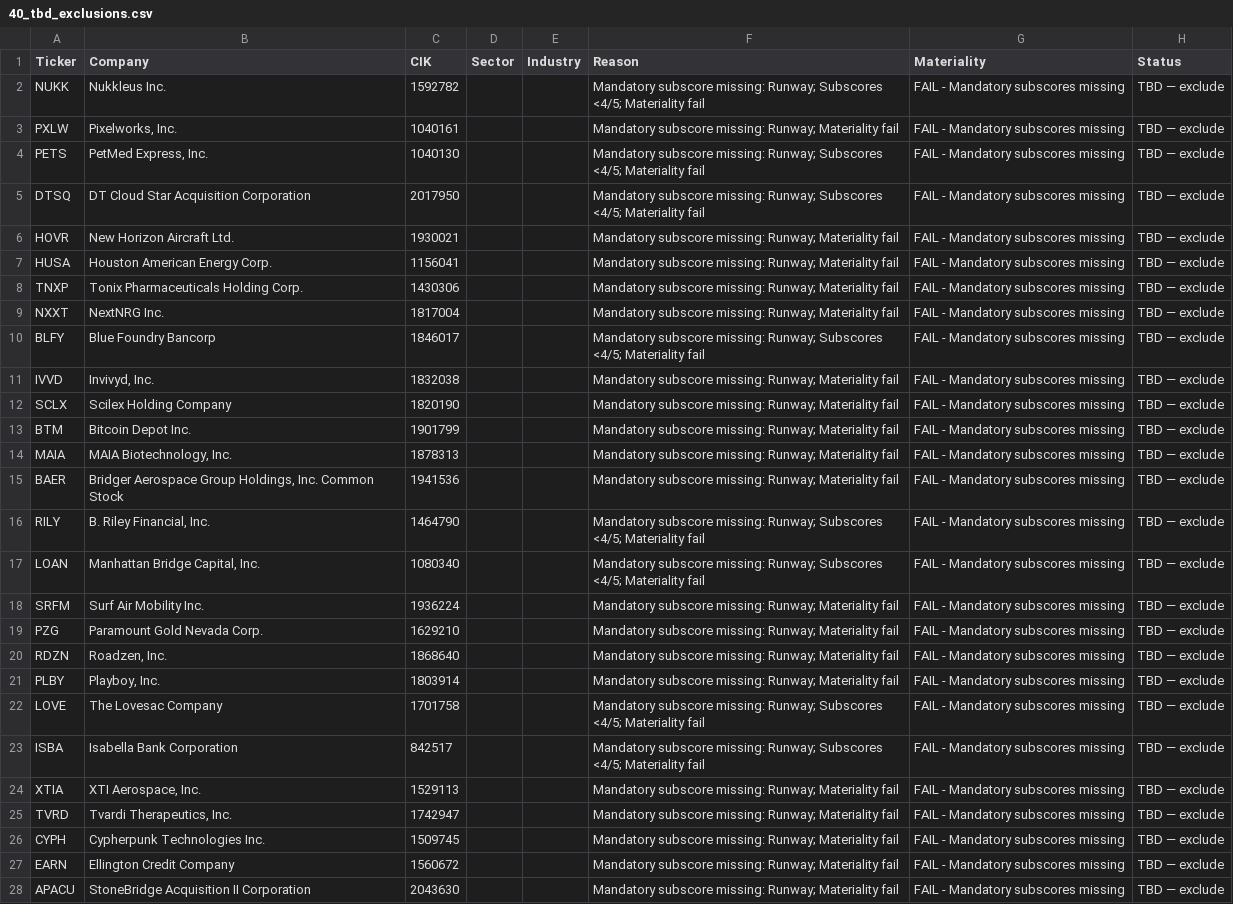
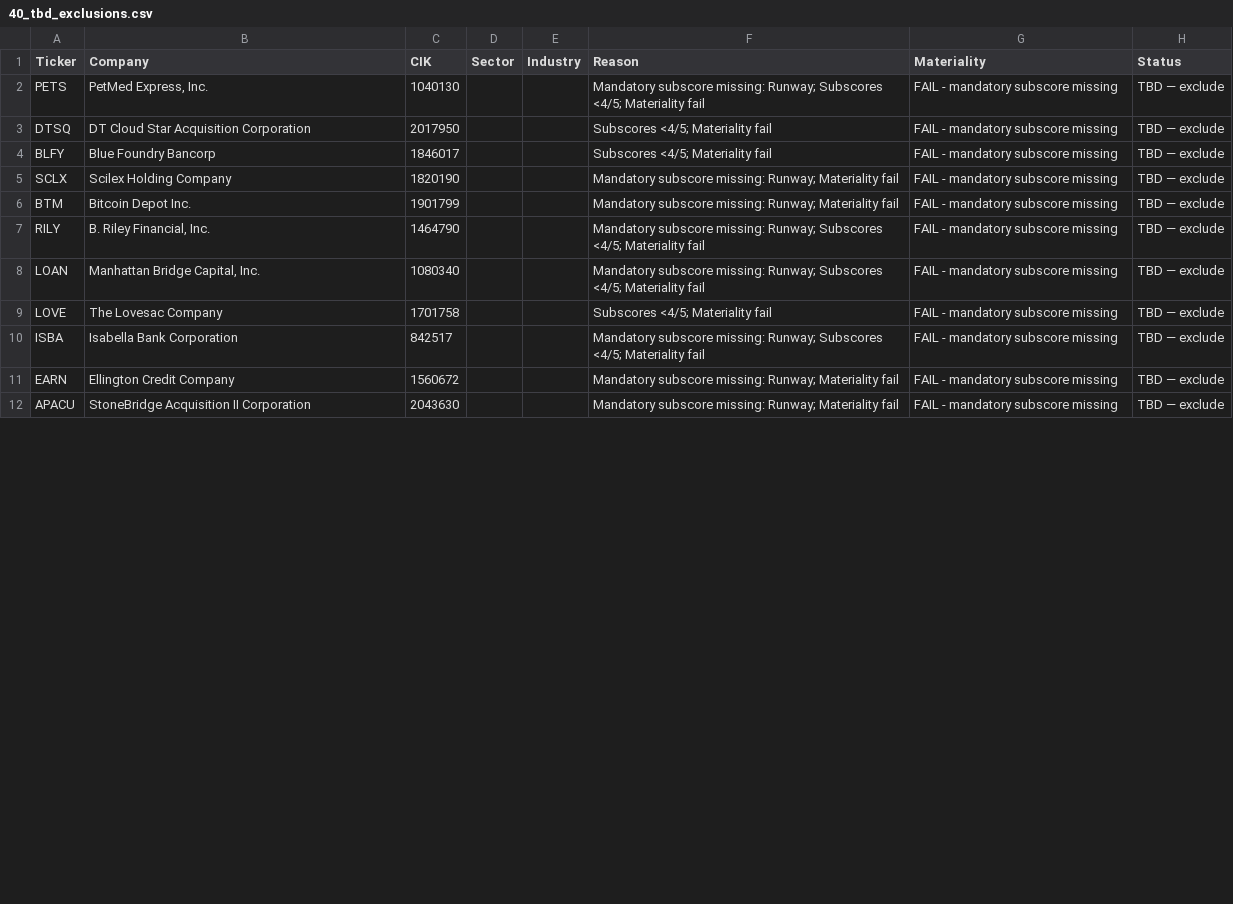
Before and after one commit to console2002/microcap-pipeline, a CSV file: data/40_tbd_exclusions.csv, drawn as a sheet; only a part is shown; the diff covers the shown part only.

```diff
--- a/data/40_tbd_exclusions.csv
+++ b/data/40_tbd_exclusions.csv
@@ -1,28 +1,12 @@
 Ticker,Company,CIK,Sector,Industry,Reason,Materiality,Status
-NUKK,Nukkleus Inc.,1592782,,,Mandatory subscore missing: Runway; Subscores <4/5; Materiality fail,FAIL - Mandatory subscores missing,TBD — exclude
-PXLW,"Pixelworks, Inc.",1040161,,,Mandatory subscore missing: Runway; Materiality fail,FAIL - Mandatory subscores missing,TBD — exclude
-PETS,"PetMed Express, Inc.",1040130,,,Mandatory subscore missing: Runway; Subscores <4/5; Materiality fail,FAIL - Mandatory subscores missing,TBD — exclude
-DTSQ,DT Cloud Star Acquisition Corporation,2017950,,,Mandatory subscore missing: Runway; Subscores <4/5; Materiality fail,FAIL - Mandatory subscores missing,TBD — exclude
-HOVR,New Horizon Aircraft Ltd.,1930021,,,Mandatory subscore missing: Runway; Materiality fail,FAIL - Mandatory subscores missing,TBD — exclude
-HUSA,Houston American Energy Corp.,1156041,,,Mandatory subscore missing: Runway; Materiality fail,FAIL - Mandatory subscores missing,TBD — exclude
-TNXP,Tonix Pharmaceuticals Holding Corp.,1430306,,,Mandatory subscore missing: Runway; Materiality fail,FAIL - Mandatory subscores missing,TBD — exclude
-NXXT,NextNRG Inc.,1817004,,,Mandatory subscore missing: Runway; Materiality fail,FAIL - Mandatory subscores missing,TBD — exclude
-BLFY,Blue Foundry Bancorp,1846017,,,Mandatory subscore missing: Runway; Subscores <4/5; Materiality fail,FAIL - Mandatory subscores missing,TBD — exclude
-IVVD,"Invivyd, Inc.",1832038,,,Mandatory subscore missing: Runway; Materiality fail,FAIL - Mandatory subscores missing,TBD — exclude
-SCLX,Scilex Holding Company,1820190,,,Mandatory subscore missing: Runway; Materiality fail,FAIL - Mandatory subscores missing,TBD — exclude
-BTM,Bitcoin Depot Inc.,1901799,,,Mandatory subscore missing: Runway; Materiality fail,FAIL - Mandatory subscores missing,TBD — exclude
-MAIA,"MAIA Biotechnology, Inc.",1878313,,,Mandatory subscore missing: Runway; Materiality fail,FAIL - Mandatory subscores missing,TBD — exclude
-BAER,"Bridger Aerospace Group Holdings, Inc. Common Stock",1941536,,,Mandatory subscore missing: Runway; Materiality fail,FAIL - Mandatory subscores missing,TBD — exclude
-RILY,"B. Riley Financial, Inc.",1464790,,,Mandatory subscore missing: Runway; Subscores <4/5; Materiality fail,FAIL - Mandatory subscores missing,TBD — exclude
-LOAN,"Manhattan Bridge Capital, Inc.",1080340,,,Mandatory subscore missing: Runway; Subscores <4/5; Materiality fail,FAIL - Mandatory subscores missing,TBD — exclude
-SRFM,Surf Air Mobility Inc.,1936224,,,Mandatory subscore missing: Runway; Materiality fail,FAIL - Mandatory subscores missing,TBD — exclude
-PZG,Paramount Gold Nevada Corp.,1629210,,,Mandatory subscore missing: Runway; Materiality fail,FAIL - Mandatory subscores missing,TBD — exclude
-RDZN,"Roadzen, Inc.",1868640,,,Mandatory subscore missing: Runway; Materiality fail,FAIL - Mandatory subscores missing,TBD — exclude
-PLBY,"Playboy, Inc.",1803914,,,Mandatory subscore missing: Runway; Materiality fail,FAIL - Mandatory subscores missing,TBD — exclude
-LOVE,The Lovesac Company,1701758,,,Mandatory subscore missing: Runway; Subscores <4/5; Materiality fail,FAIL - Mandatory subscores missing,TBD — exclude
-ISBA,Isabella Bank Corporation,842517,,,Mandatory subscore missing: Runway; Subscores <4/5; Materiality fail,FAIL - Mandatory subscores missing,TBD — exclude
-XTIA,"XTI Aerospace, Inc.",1529113,,,Mandatory subscore missing: Runway; Materiality fail,FAIL - Mandatory subscores missing,TBD — exclude
-TVRD,"Tvardi Therapeutics, Inc.",1742947,,,Mandatory subscore missing: Runway; Materiality fail,FAIL - Mandatory subscores missing,TBD — exclude
-CYPH,Cypherpunk Technologies Inc.,1509745,,,Mandatory subscore missing: Runway; Materiality fail,FAIL - Mandatory subscores missing,TBD — exclude
-EARN,Ellington Credit Company,1560672,,,Mandatory subscore missing: Runway; Materiality fail,FAIL - Mandatory subscores missing,TBD — exclude
-APACU,StoneBridge Acquisition II Corporation,2043630,,,Mandatory subscore missing: Runway; Materiality fail,FAIL - Mandatory subscores missing,TBD — exclude
+PETS,"PetMed Express, Inc.",1040130,,,Mandatory subscore missing: Runway; Subscores <4/5; Materiality fail,FAIL - mandatory subscore missing,TBD — exclude
+DTSQ,DT Cloud Star Acquisition Corporation,2017950,,,Subscores <4/5; Materiality fail,FAIL - mandatory subscore missing,TBD — exclude
+BLFY,Blue Foundry Bancorp,1846017,,,Subscores <4/5; Materiality fail,FAIL - mandatory subscore missing,TBD — exclude
+SCLX,Scilex Holding Company,1820190,,,Mandatory subscore missing: Runway; Materiality fail,FAIL - mandatory subscore missing,TBD — exclude
+BTM,Bitcoin Depot Inc.,1901799,,,Mandatory subscore missing: Runway; Materiality fail,FAIL - mandatory subscore missing,TBD — exclude
+RILY,"B. Riley Financial, Inc.",1464790,,,Mandatory subscore missing: Runway; Subscores <4/5; Materiality fail,FAIL - mandatory subscore missing,TBD — exclude
+LOAN,"Manhattan Bridge Capital, Inc.",1080340,,,Mandatory subscore missing: Runway; Subscores <4/5; Materiality fail,FAIL - mandatory subscore missing,TBD — exclude
+LOVE,The Lovesac Company,1701758,,,Subscores <4/5; Materiality fail,FAIL - mandatory subscore missing,TBD — exclude
+ISBA,Isabella Bank Corporation,842517,,,Mandatory subscore missing: Runway; Subscores <4/5; Materiality fail,FAIL - mandatory subscore missing,TBD — exclude
+EARN,Ellington Credit Company,1560672,,,Mandatory subscore missing: Runway; Materiality fail,FAIL - mandatory subscore missing,TBD — exclude
+APACU,StoneBridge Acquisition II Corporation,2043630,,,Mandatory subscore missing: Runway; Materiality fail,FAIL - mandatory subscore missing,TBD — exclude
```
Also changed, not shown: 10 removed rows and 3 edited cells elsewhere in this file, data/01_profiles.csv, data/01_universe_gated.csv, 11 other files.
